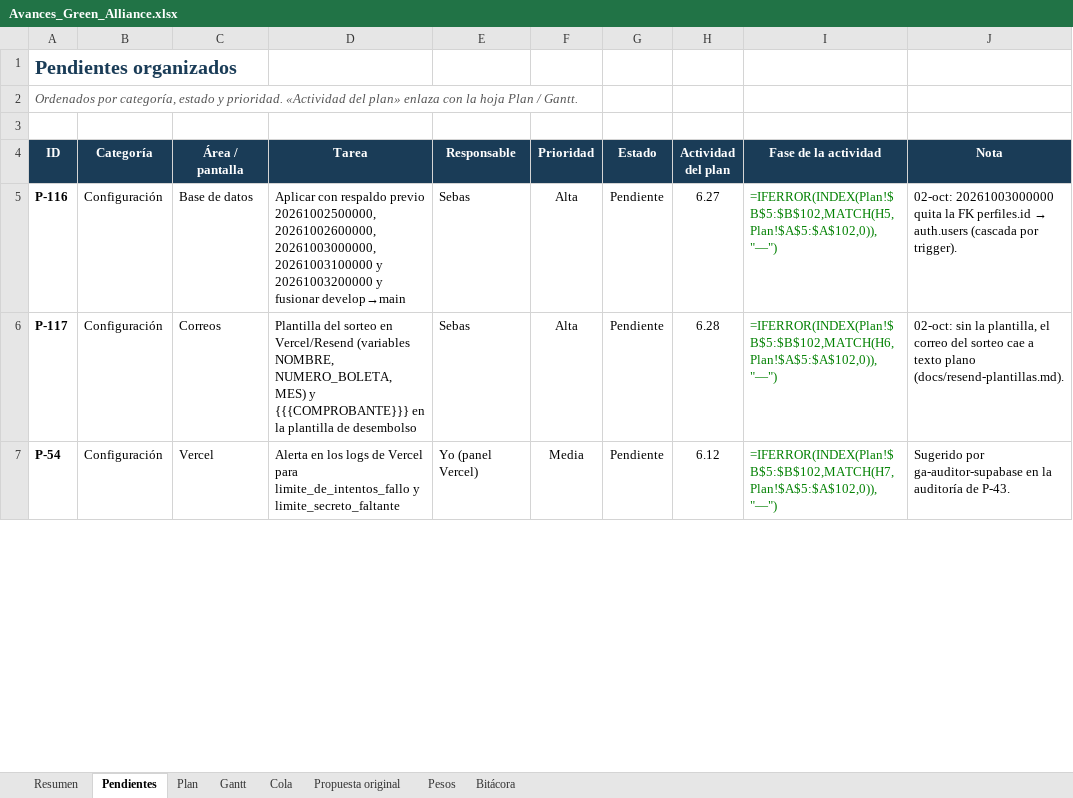
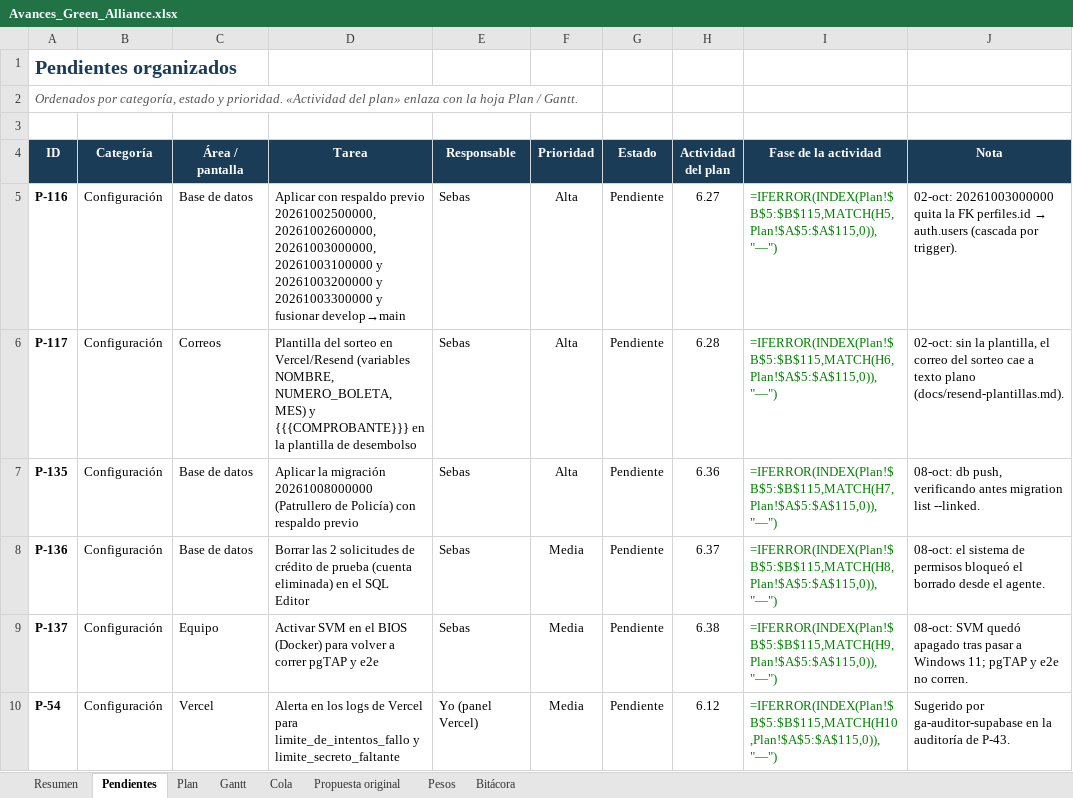
Before and after one commit to GreenAllianceCoo/PagGreenAlliance, an Excel workbook: docs/avances/Avances_Green_Alliance.xlsx, sheet Pendientes, drawn as a sheet; only a part is shown; values as stored, in another font and other column widths than the file's, no borders; formulas without a stored value are shown as written; conditional formats not drawn; addresses are those after the commit; the diff covers the shown part only; the diff names each change by its address in the sheet, - before the commit and + after, or states it on an @@ line.

```diff
--- a/docs/avances/Avances_Green_Alliance.xlsx (sheet Pendientes)
+++ b/docs/avances/Avances_Green_Alliance.xlsx (sheet Pendientes)
-D5 (Tarea): …20261003200000 y fusionar develop→main
+D5 (Tarea): …20261003200000 y 20261003300000 y fusionar develop→main
-I5 (Fase de la actividad): =IFERROR(INDEX(Plan!$B$5:$B$102,MATCH(H5,Plan!$A$5:$A$102,0)),"—")
+I5 (Fase de la actividad): =IFERROR(INDEX(Plan!$B$5:$B$115,MATCH(H5,Plan!$A$5:$A$115,0)),"—")
-I6 (Fase de la actividad): =IFERROR(INDEX(Plan!$B$5:$B$102,MATCH(H6,Plan!$A$5:$A$102,0)),"—")
+I6 (Fase de la actividad): =IFERROR(INDEX(Plan!$B$5:$B$115,MATCH(H6,Plan!$A$5:$A$115,0)),"—")
+row 7: P-135 | Configuración | Base de datos | Aplicar la migración 20261008000000 (Patrullero de Policía) con respaldo previo | Sebas | Alta | Pendiente | 6.36 | =IFERROR(INDEX(Plan!$B$5:$B$115,MATCH(H7,Plan!$A$5:$A$115,0)),"—") | 08-oct: db push, verificando antes migration list --linked.
+row 8: P-136 | Configuración | Base de datos | Borrar las 2 solicitudes de crédito de prueba (cuenta eliminada) en el SQL Editor | Sebas | Media | Pendiente | 6.37 | =IFERROR(INDEX(Plan!$B$5:$B$115,MATCH(H8,Plan!$A$5:$A$115,0)),"—") | 08-oct: el sistema de permisos bloqueó el borrado desde el agente.
+row 9: P-137 | Configuración | Equipo | Activar SVM en el BIOS (Docker) para volver a correr pgTAP y e2e | Sebas | Media | Pendiente | 6.38 | =IFERROR(INDEX(Plan!$B$5:$B$115,MATCH(H9,Plan!$A$5:$A$115,0)),"—") | 08-oct: SVM quedó apagado tras pasar a Windows 11; pgTAP y e2e no corren.
-I10 (Fase de la actividad): =IFERROR(INDEX(Plan!$B$5:$B$102,MATCH(H7,Plan!$A$5:$A$102,0)),"—")
+I10 (Fase de la actividad): =IFERROR(INDEX(Plan!$B$5:$B$115,MATCH(H10,Plan!$A$5:$A$115,0)),"—")
```
Also changed, not shown: 9 added rows and 124 edited cells elsewhere in this sheet, sheet Gantt, sheet Cola, sheet Plan, sheet Resumen, sheet Bitácora, sheet Pesos, 3 other files.
